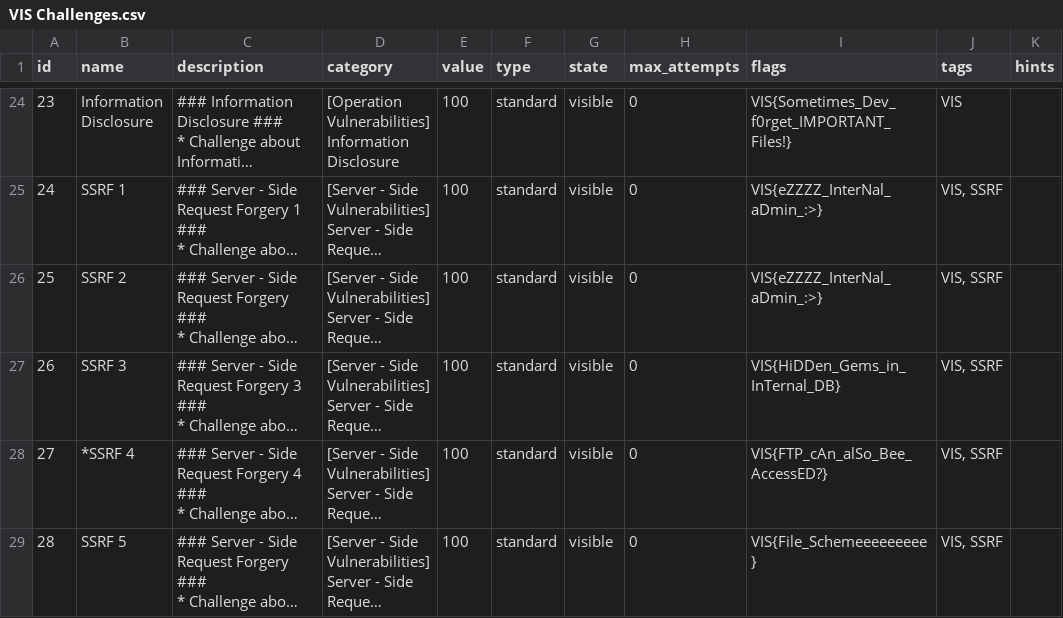
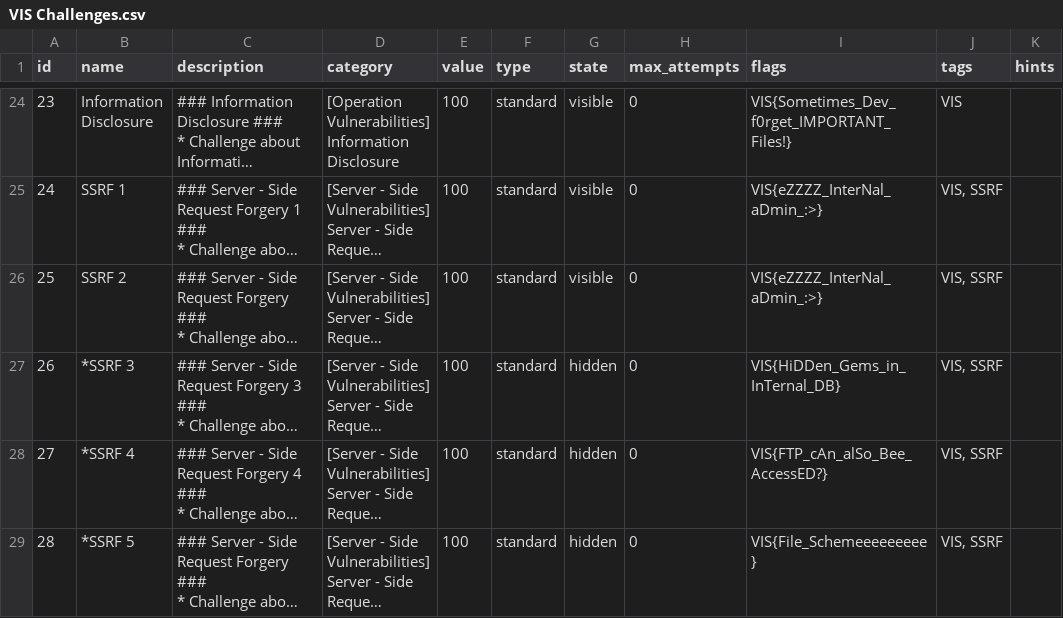
Before and after one commit to khoiminhvo32/ITSec_Learning_Platform, a CSV file: CTFd challenges Excel/VIS Challenges.csv, drawn as a sheet; only a part is shown, gaps mark what is left out; long unchanged cells end in …; the diff names each change by its address in the sheet, - before the commit and + after, or states it on an @@ line.

Commit message:
Update stop script for Linux + Solutions for some Labs + Update Flag for SQLi chall + Change config of CMDi chall

```diff
--- a/CTFd challenges Excel/VIS Challenges.csv
+++ b/CTFd challenges Excel/VIS Challenges.csv
-B27 (name): SSRF 3
+B27 (name): *SSRF 3
-G27:G29 (state): visible
+G27:G29 (state): hidden
-B29 (name): SSRF 5
+B29 (name): *SSRF 5
```
Also changed, not shown: 7 other files.
